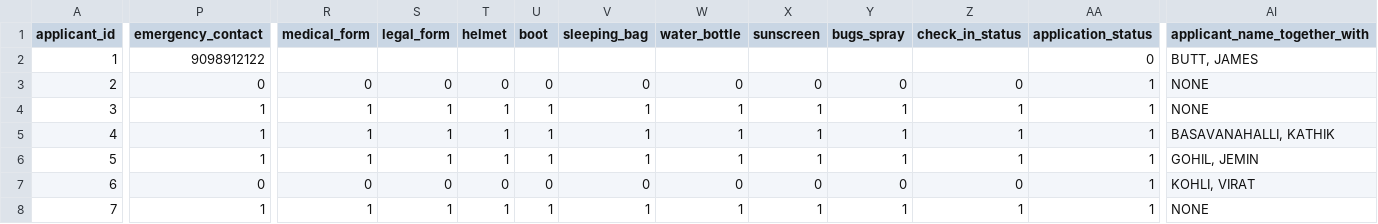
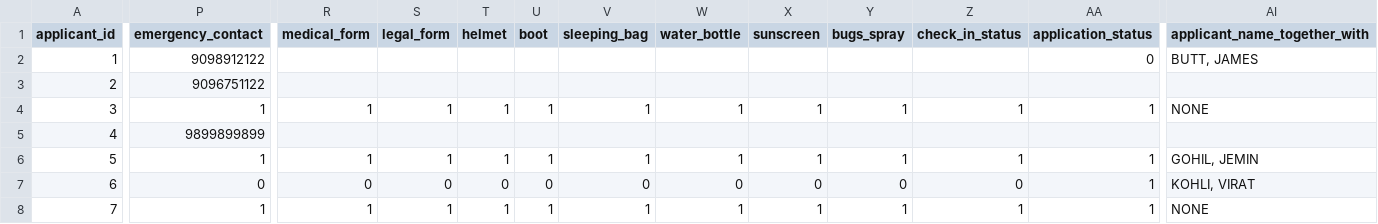
Before and after one commit to karbmk/CGU_software_development, a CSV file: Gila_Breath_Camp/Code/Csv/applicant.csv, drawn as a sheet; only a part is shown, gaps mark what is left out; the diff covers the shown part only; the diff names each change by its address in the sheet, - before the commit and + after, or states it on an @@ line.

```diff
--- a/Gila_Breath_Camp/Code/Csv/applicant.csv
+++ b/Gila_Breath_Camp/Code/Csv/applicant.csv
-P3 (emergency_contact): 0
+P3 (emergency_contact): 9096751122
-R3 (medical_form): 0
+R3 (medical_form): (empty)
-S3 (legal_form): 0
+S3 (legal_form): (empty)
-T3 (helmet): 0
+T3 (helmet): (empty)
-U3 (boot): 0
+U3 (boot): (empty)
-V3 (sleeping_bag): 0
+V3 (sleeping_bag): (empty)
-W3 (water_bottle): 0
+W3 (water_bottle): (empty)
-X3 (sunscreen): 0
+X3 (sunscreen): (empty)
-Y3 (bugs_spray): 0
+Y3 (bugs_spray): (empty)
-Z3 (check_in_status): 0
+Z3 (check_in_status): (empty)
-AA3 (application_status): 1
+AA3 (application_status): (empty)
-AI3 (applicant_name_together_with): NONE
+AI3 (applicant_name_together_with): (empty)
-P5 (emergency_contact): 1
+P5 (emergency_contact): 9899899899
-R5 (medical_form): 1
+R5 (medical_form): (empty)
-S5 (legal_form): 1
+S5 (legal_form): (empty)
-T5 (helmet): 1
+T5 (helmet): (empty)
-U5 (boot): 1
+U5 (boot): (empty)
-V5 (sleeping_bag): 1
+V5 (sleeping_bag): (empty)
-W5 (water_bottle): 1
+W5 (water_bottle): (empty)
-X5 (sunscreen): 1
+X5 (sunscreen): (empty)
-Y5 (bugs_spray): 1
+Y5 (bugs_spray): (empty)
-Z5 (check_in_status): 1
+Z5 (check_in_status): (empty)
-AA5 (application_status): 1
+AA5 (application_status): (empty)
-AI5 (applicant_name_together_with): BASAVANAHALLI, KATHIK
+AI5 (applicant_name_together_with): (empty)
```
Also changed, not shown: 13 edited cells elsewhere in this file, 1 other file.
